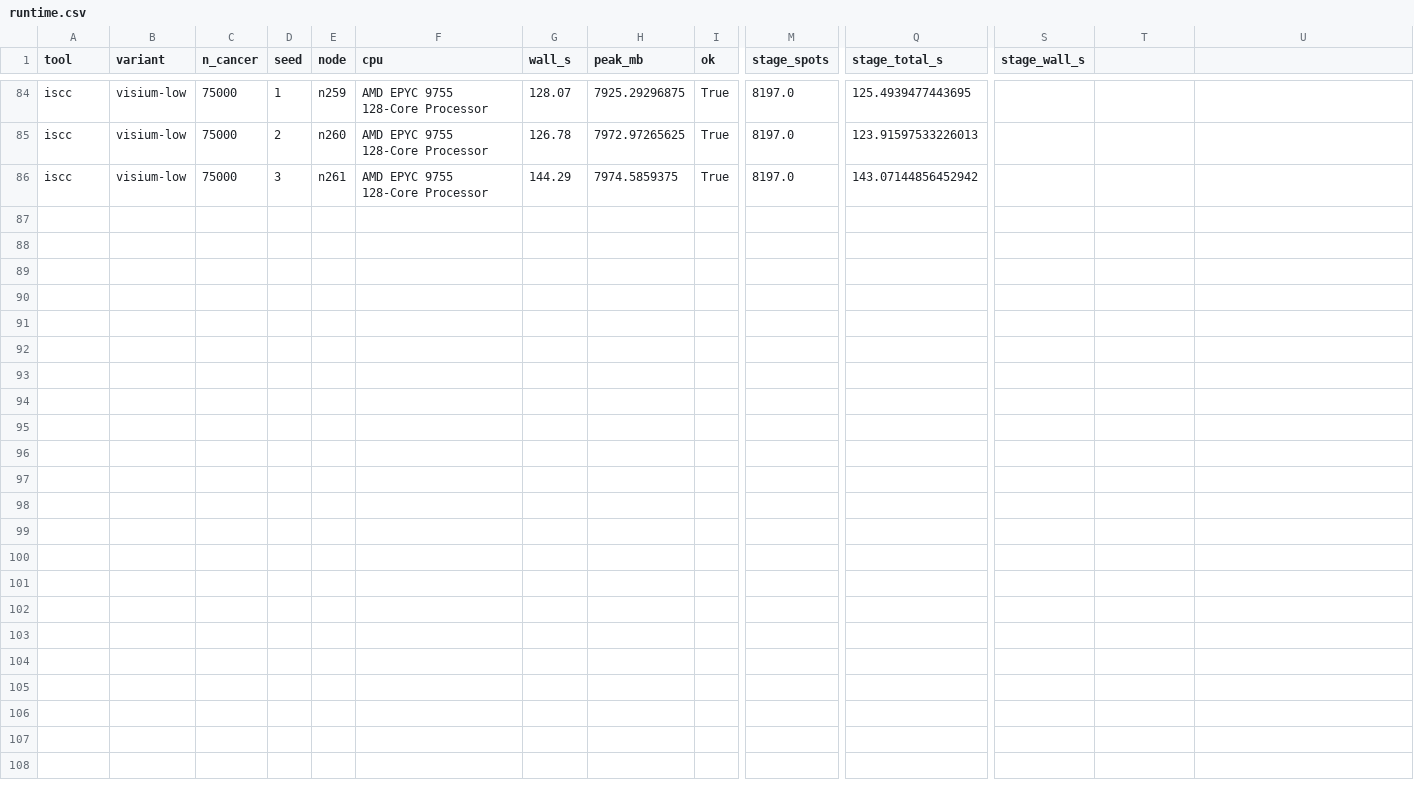
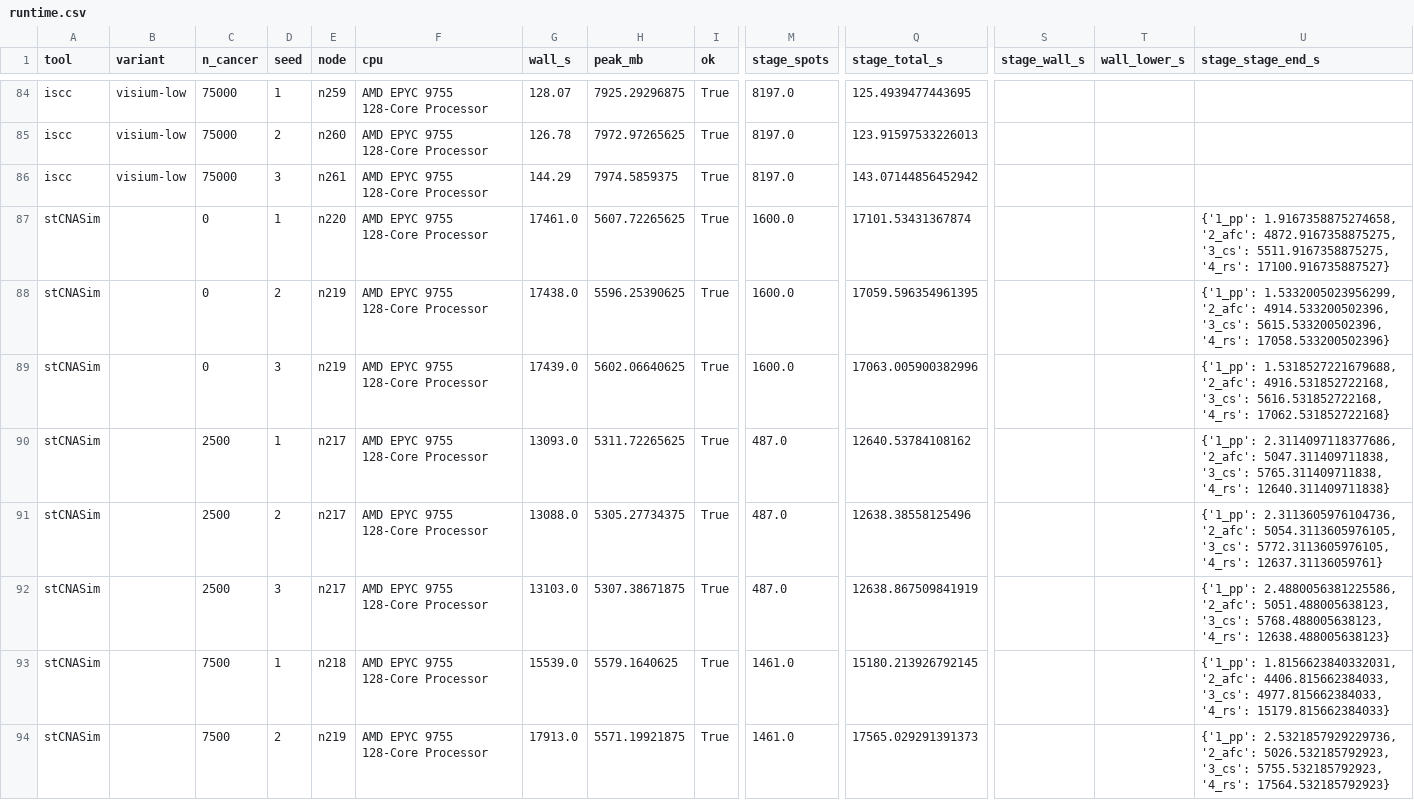
Before and after one commit to pedrofale/iscc, a CSV file: validation/paper/comparisons/results/runtime.csv, drawn as a sheet; only a part is shown, gaps mark what is left out; rows hold the shown columns only; the diff covers the shown part only; the diff names each change by its address in the sheet, - before the commit and + after, or states it on an @@ line.

```diff
--- a/validation/paper/comparisons/results/runtime.csv
+++ b/validation/paper/comparisons/results/runtime.csv
-T1: (empty)
+T1: wall_lower_s
-U1: (empty)
+U1: stage_stage_end_s
+row 87: stCNASim |  | 0 | 1 | n220 | AMD EPYC 9755 128-Core Processor | 17461.0 | 5607.72265625 | True | 1600.0 | 17101.53431367874 |  |  | {'1_pp': 1.9167358875274658, '2_afc': 4872.9167358875275, '3_cs': 5511.9167358875275, '4_rs': 17100.916735887527}
+row 88: stCNASim |  | 0 | 2 | n219 | AMD EPYC 9755 128-Core Processor | 17438.0 | 5596.25390625 | True | 1600.0 | 17059.596354961395 |  |  | {'1_pp': 1.5332005023956299, '2_afc': 4914.533200502396, '3_cs': 5615.533200502396, '4_rs': 17058.533200502396}
+row 89: stCNASim |  | 0 | 3 | n219 | AMD EPYC 9755 128-Core Processor | 17439.0 | 5602.06640625 | True | 1600.0 | 17063.005900382996 |  |  | {'1_pp': 1.5318527221679688, '2_afc': 4916.531852722168, '3_cs': 5616.531852722168, '4_rs': 17062.531852722168}
+row 90: stCNASim |  | 2500 | 1 | n217 | AMD EPYC 9755 128-Core Processor | 13093.0 | 5311.72265625 | True | 487.0 | 12640.53784108162 |  |  | {'1_pp': 2.3114097118377686, '2_afc': 5047.311409711838, '3_cs': 5765.311409711838, '4_rs': 12640.311409711838}
+row 91: stCNASim |  | 2500 | 2 | n217 | AMD EPYC 9755 128-Core Processor | 13088.0 | 5305.27734375 | True | 487.0 | 12638.38558125496 |  |  | {'1_pp': 2.3113605976104736, '2_afc': 5054.3113605976105, '3_cs': 5772.3113605976105, '4_rs': 12637.31136059761}
+row 92: stCNASim |  | 2500 | 3 | n217 | AMD EPYC 9755 128-Core Processor | 13103.0 | 5307.38671875 | True | 487.0 | 12638.867509841919 |  |  | {'1_pp': 2.4880056381225586, '2_afc': 5051.488005638123, '3_cs': 5768.488005638123, '4_rs': 12638.488005638123}
+row 93: stCNASim |  | 7500 | 1 | n218 | AMD EPYC 9755 128-Core Processor | 15539.0 | 5579.1640625 | True | 1461.0 | 15180.213926792145 |  |  | {'1_pp': 1.8156623840332031, '2_afc': 4406.815662384033, '3_cs': 4977.815662384033, '4_rs': 15179.815662384033}
+row 94: stCNASim |  | 7500 | 2 | n219 | AMD EPYC 9755 128-Core Processor | 17913.0 | 5571.19921875 | True | 1461.0 | 17565.029291391373 |  |  | {'1_pp': 2.5321857929229736, '2_afc': 5026.532185792923, '3_cs': 5755.532185792923, '4_rs': 17564.532185792923}
```
Also changed, not shown: 7 added rows elsewhere in this file, 2 other files.
